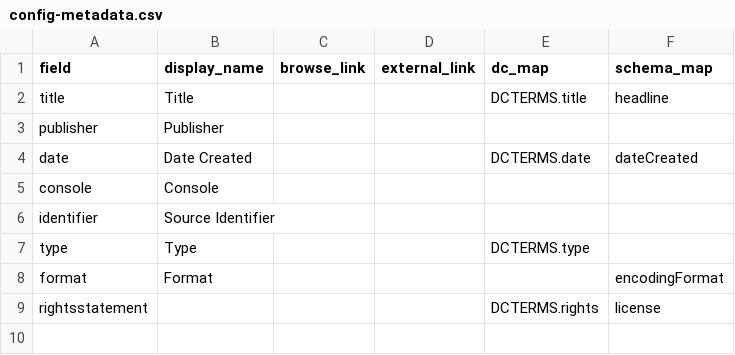
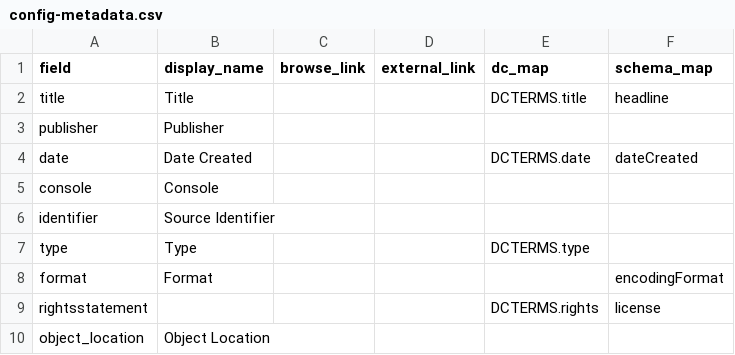
Before and after one commit to bah3iu/manual-collection, a CSV file: _data/config-metadata.csv, drawn as a sheet.

Commit message:
Update config-metadata.csv

```diff
--- a/_data/config-metadata.csv
+++ b/_data/config-metadata.csv
@@ -9 +9,2 @@ format,Format,,,,encodingFormat
 rightsstatement,,,,DCTERMS.rights,license
+object_location,Object Location,,,,
```
